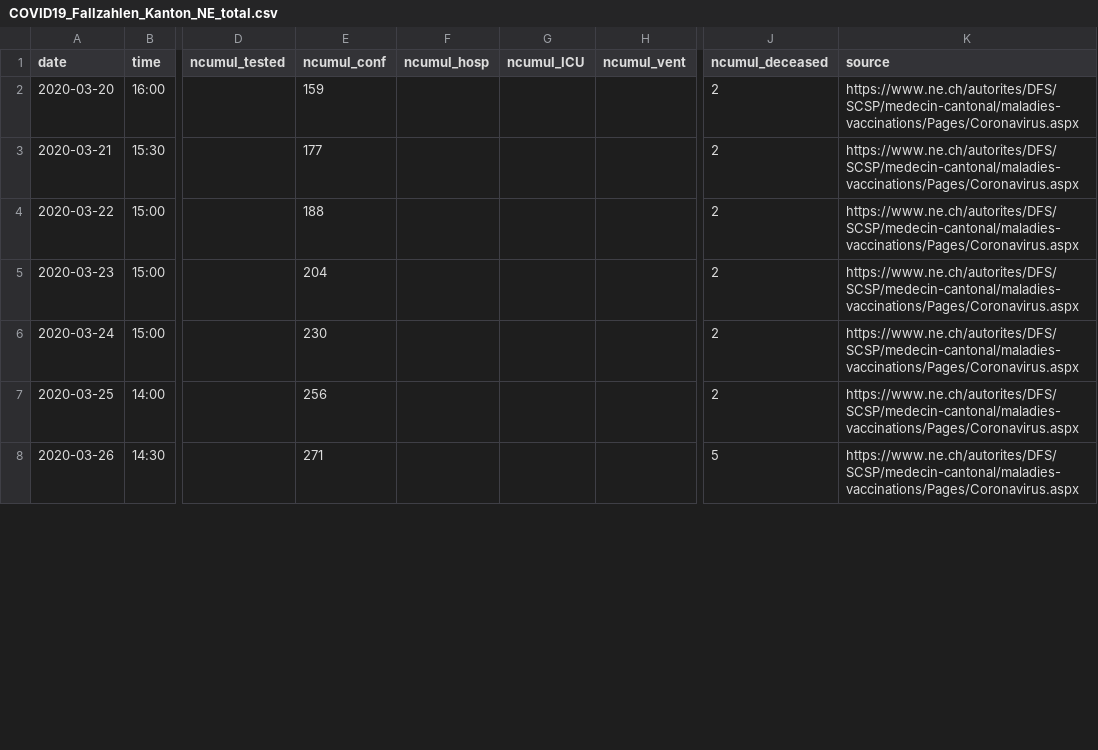
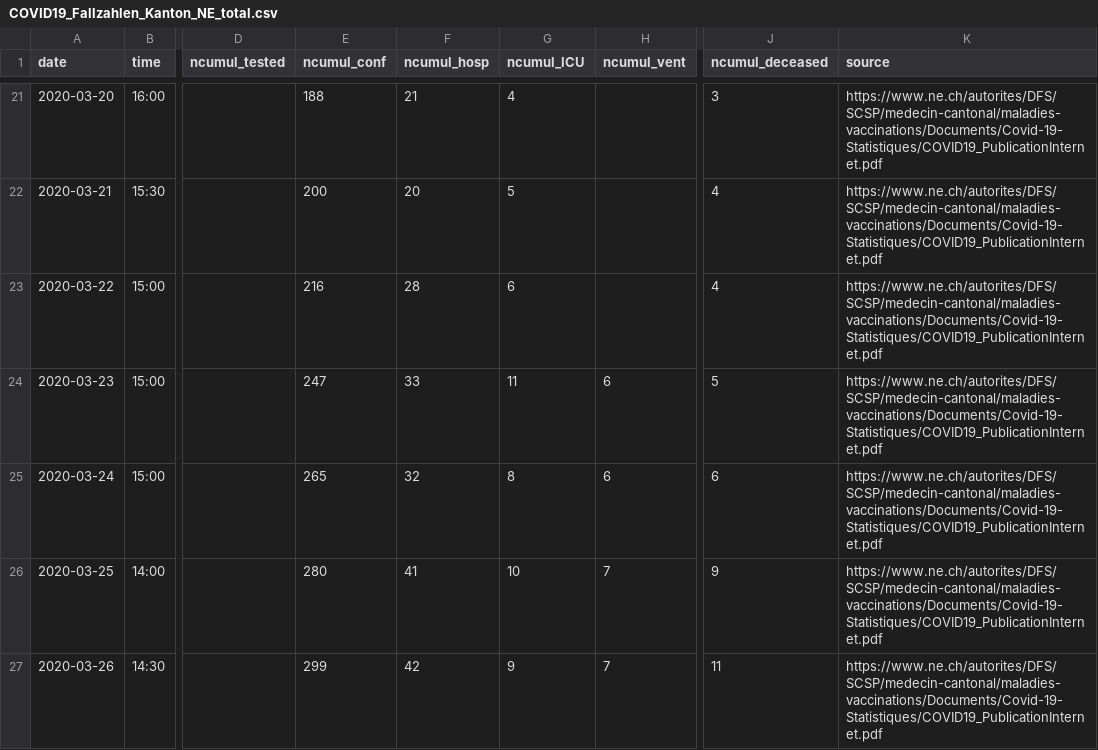
Before and after one commit to jcblemai/R0_BBRC_experiment, a CSV file: data/ch/cases/COVID19_Fallzahlen_Kanton_NE_total.csv, drawn as a sheet; only a part is shown, gaps mark what is left out; addresses are those after the commit; the diff covers the shown part only; the diff names each change by its address in the sheet, - before the commit and + after, or states it on an @@ line.

```diff
--- a/data/ch/cases/COVID19_Fallzahlen_Kanton_NE_total.csv
+++ b/data/ch/cases/COVID19_Fallzahlen_Kanton_NE_total.csv
-E21 (ncumul_conf): 159
+E21 (ncumul_conf): 188
-F21 (ncumul_hosp): (empty)
+F21 (ncumul_hosp): 21
-G21 (ncumul_ICU): (empty)
+G21 (ncumul_ICU): 4
-J21 (ncumul_deceased): 2
+J21 (ncumul_deceased): 3
-K21:K27 (source): https://www.ne.ch/autorites/DFS/SCSP/medecin-cantonal/maladies-vaccinations/Pages/Coronavirus.aspx
+K21:K27 (source): https://www.ne.ch/autorites/DFS/SCSP/medecin-cantonal/maladies-vaccinations/Documents/Covid-19-Statistiques/COVID19_PublicationInternet.pdf
-E22 (ncumul_conf): 177
+E22 (ncumul_conf): 200
-F22 (ncumul_hosp): (empty)
+F22 (ncumul_hosp): 20
-G22 (ncumul_ICU): (empty)
+G22 (ncumul_ICU): 5
-J22:J23 (ncumul_deceased): 2
+J22:J23 (ncumul_deceased): 4
-E23 (ncumul_conf): 188
+E23 (ncumul_conf): 216
-F23 (ncumul_hosp): (empty)
+F23 (ncumul_hosp): 28
-G23 (ncumul_ICU): (empty)
+G23 (ncumul_ICU): 6
-E24 (ncumul_conf): 204
+E24 (ncumul_conf): 247
-F24 (ncumul_hosp): (empty)
+F24 (ncumul_hosp): 33
-G24 (ncumul_ICU): (empty)
+G24 (ncumul_ICU): 11
-H24:H25 (ncumul_vent): (empty)
+H24:H25 (ncumul_vent): 6
-J24 (ncumul_deceased): 2
+J24 (ncumul_deceased): 5
-E25 (ncumul_conf): 230
+E25 (ncumul_conf): 265
-F25 (ncumul_hosp): (empty)
+F25 (ncumul_hosp): 32
-G25 (ncumul_ICU): (empty)
+G25 (ncumul_ICU): 8
-J25 (ncumul_deceased): 2
+J25 (ncumul_deceased): 6
-E26 (ncumul_conf): 256
+E26 (ncumul_conf): 280
-F26 (ncumul_hosp): (empty)
+F26 (ncumul_hosp): 41
-G26 (ncumul_ICU): (empty)
+G26 (ncumul_ICU): 10
-H26:H27 (ncumul_vent): (empty)
+H26:H27 (ncumul_vent): 7
-J26 (ncumul_deceased): 2
+J26 (ncumul_deceased): 9
-E27 (ncumul_conf): 271
+E27 (ncumul_conf): 299
-F27 (ncumul_hosp): (empty)
+F27 (ncumul_hosp): 42
-G27 (ncumul_ICU): (empty)
+G27 (ncumul_ICU): 9
-J27 (ncumul_deceased): 5
+J27 (ncumul_deceased): 11
```
Also changed, not shown: 20 added rows and 30 edited cells elsewhere in this file, data/ch/cases/COVID19_Fallzahlen_Kanton_AI_total.csv, data/ch/cases/COVID19_Fallzahlen_Kanton_AR_total.csv, 31 other files.
